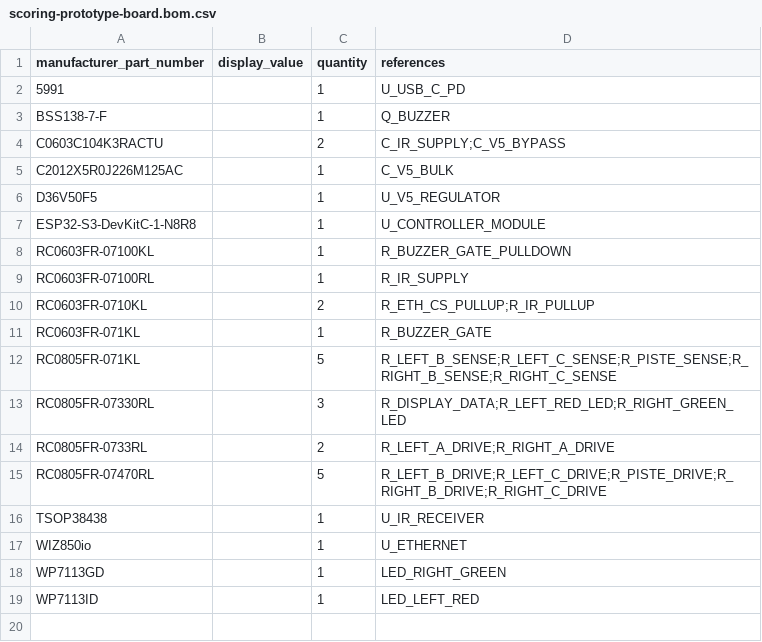
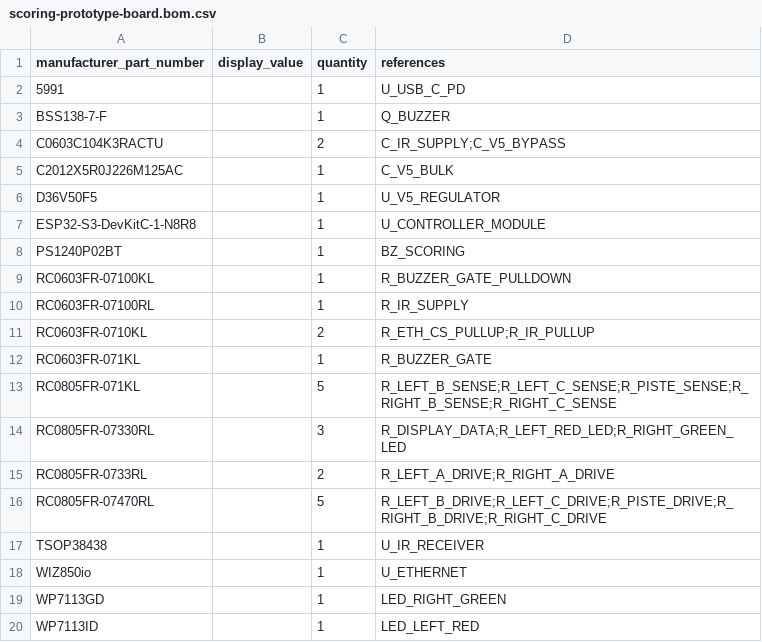
Before and after one commit to AndrewCraswell/agency, a CSV file: packages/scoring-circuit/pcb/scoring-prototype-board.bom.csv, drawn as a sheet; the diff names each change by its address in the sheet, - before the commit and + after, or states it on an @@ line.

Commit message:
feat(scoring-circuit): add prototype sounder

```diff
--- a/packages/scoring-circuit/pcb/scoring-prototype-board.bom.csv
+++ b/packages/scoring-circuit/pcb/scoring-prototype-board.bom.csv
+row 8: PS1240P02BT |  | 1 | BZ_SCORING
```
Also changed, not shown: packages/scoring-circuit/pcb/scoring-prototype-board.placement.csv, 22 other files.
